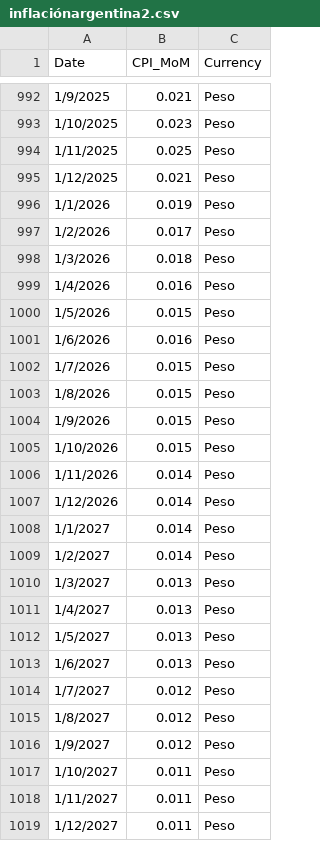
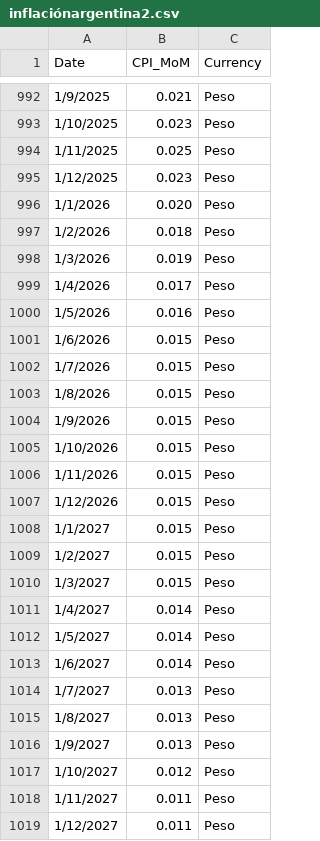
Before and after one commit to mau1878/Inflacion, a CSV file: inflaciónargentina2.csv, drawn as a sheet; only a part is shown, gaps mark what is left out.

Commit message:
Update inflaciónargentina2.csv

```diff
--- a/inflaciónargentina2.csv
+++ b/inflaciónargentina2.csv
@@ -994,9 +994,9 @@ Date,CPI_MoM,Currency
 1/11/2025,0.025,Peso
-1/12/2025,0.021,Peso
-1/1/2026,0.019,Peso
-1/2/2026,0.017,Peso
-1/3/2026,0.018,Peso
-1/4/2026,0.016,Peso
-1/5/2026,0.015,Peso
-1/6/2026,0.016,Peso
+1/12/2025,0.023,Peso
+1/1/2026,0.020,Peso
+1/2/2026,0.018,Peso
+1/3/2026,0.019,Peso
+1/4/2026,0.017,Peso
+1/5/2026,0.016,Peso
+1/6/2026,0.015,Peso
 1/7/2026,0.015,Peso
@@ -1005,14 +1005,14 @@ Date,CPI_MoM,Currency
 1/10/2026,0.015,Peso
-1/11/2026,0.014,Peso
-1/12/2026,0.014,Peso
-1/1/2027,0.014,Peso
-1/2/2027,0.014,Peso
-1/3/2027,0.013,Peso
-1/4/2027,0.013,Peso
-1/5/2027,0.013,Peso
-1/6/2027,0.013,Peso
-1/7/2027,0.012,Peso
-1/8/2027,0.012,Peso
-1/9/2027,0.012,Peso
-1/10/2027,0.011,Peso
+1/11/2026,0.015,Peso
+1/12/2026,0.015,Peso
+1/1/2027,0.015,Peso
+1/2/2027,0.015,Peso
+1/3/2027,0.015,Peso
+1/4/2027,0.014,Peso
+1/5/2027,0.014,Peso
+1/6/2027,0.014,Peso
+1/7/2027,0.013,Peso
+1/8/2027,0.013,Peso
+1/9/2027,0.013,Peso
+1/10/2027,0.012,Peso
 1/11/2027,0.011,Peso
```
